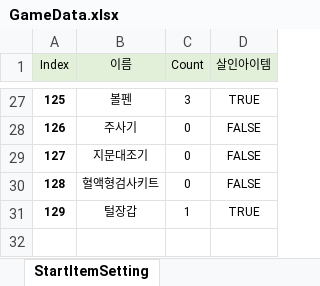
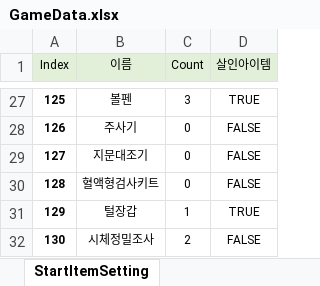
Before and after one commit to shlifedev/proudnet_test, an Excel workbook: Table/xlsx/GameData.xlsx, sheet StartItemSetting, drawn as a sheet; only a part is shown, gaps mark what is left out; values as stored, in another font and other column widths than the file's, no borders; conditional formats not drawn; the diff names each change by its address in the sheet, - before the commit and + after, or states it on an @@ line.

```diff
--- a/Table/xlsx/GameData.xlsx (sheet StartItemSetting)
+++ b/Table/xlsx/GameData.xlsx (sheet StartItemSetting)
+row 32: 130 | 시체정밀조사 | 2 | FALSE
```
Also changed, not shown: Table/xlsx/NPC.xlsx, 24 other files.
